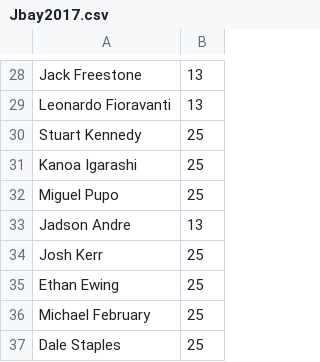
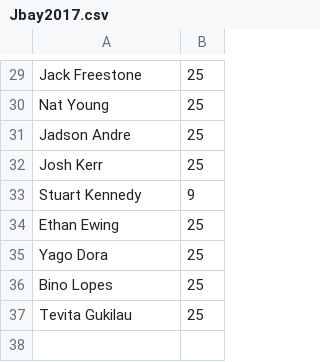
Before and after one commit to b-crawford/Surfistical-4.0, a CSV file: Competitors_2/Mens/Jbay2017.csv, drawn as a sheet; only a part is shown, gaps mark what is left out; the diff covers the shown part only.

```diff
--- a/Competitors_2/Mens/Jbay2017.csv
+++ b/Competitors_2/Mens/Jbay2017.csv
@@ -28,10 +29,9 @@
-"Jack Freestone",13
-"Leonardo Fioravanti",13
-"Stuart Kennedy",25
-"Kanoa Igarashi",25
-"Miguel Pupo",25
-"Jadson Andre",13
+"Jack Freestone",25
+"Nat Young",25
+"Jadson Andre",25
 "Josh Kerr",25
+"Stuart Kennedy",9
 "Ethan Ewing",25
-"Michael February",25
-"Dale Staples",25
+"Yago Dora",25
+"Bino Lopes",25
+"Tevita Gukilau",25
```
Also changed, not shown: 16 added rows, 16 removed rows and 6 edited cells elsewhere in this file, Competitors_2/Mens/Rio2017.csv, Competitors_2/Womens/MargaretRiver2017.csv, 33 other files.
